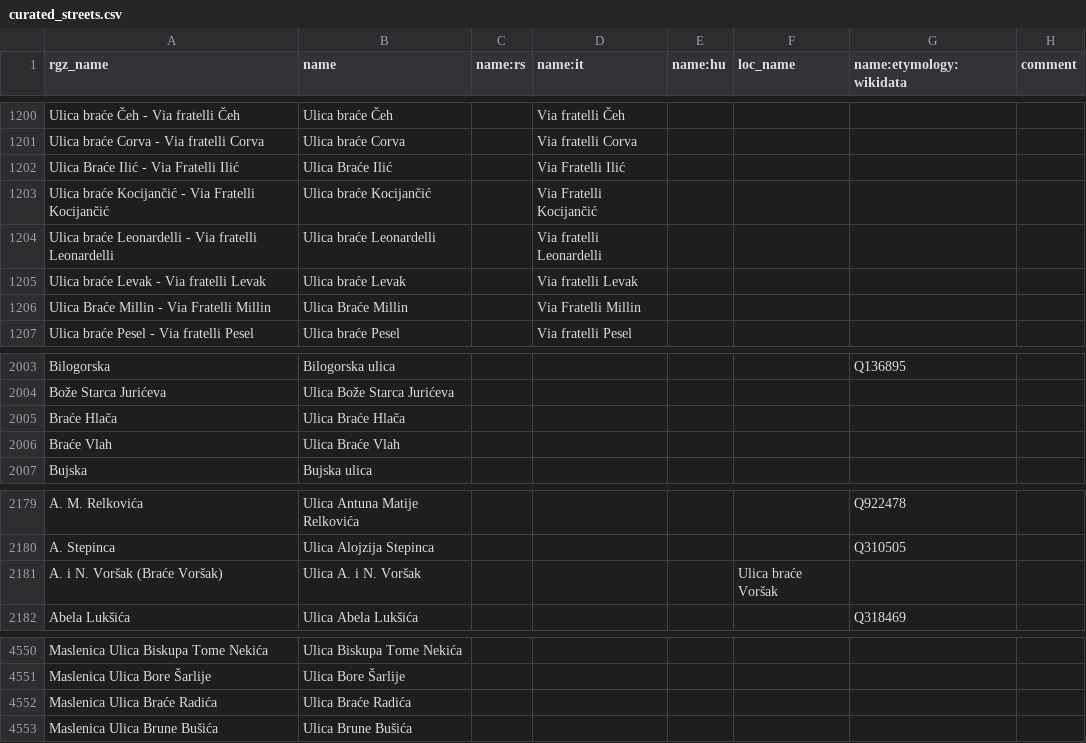
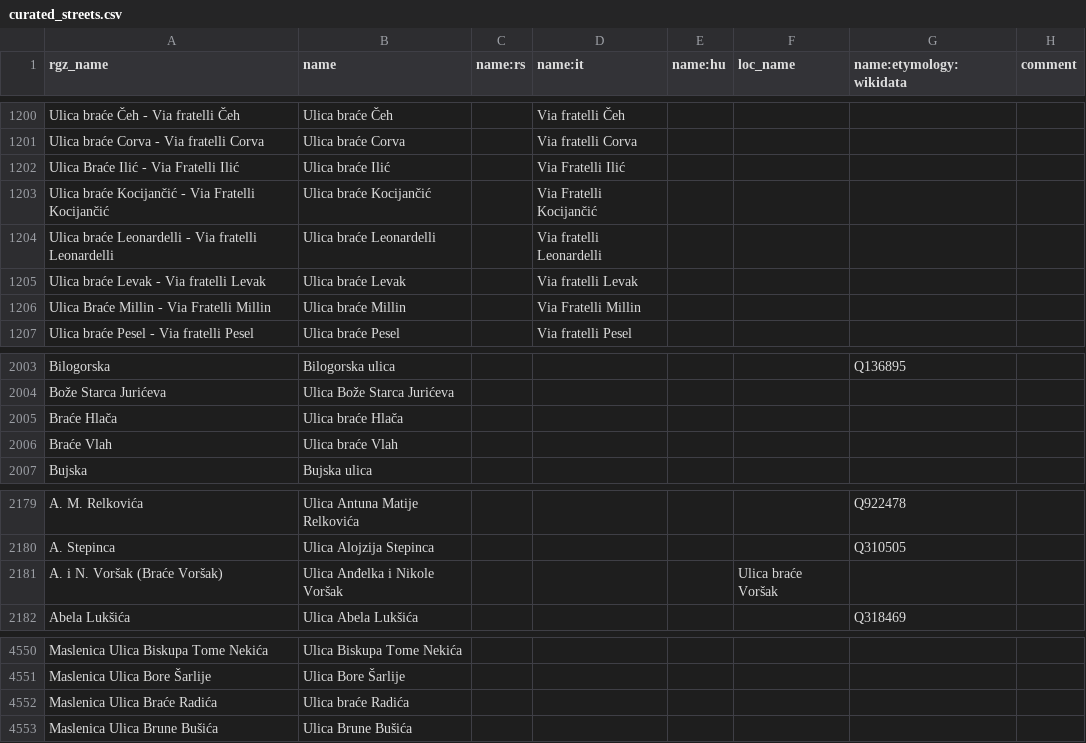
Before and after one commit to osm-hr/adresniregistar-ispravci, a CSV file: curated_streets.csv, drawn as a sheet; only a part is shown, gaps mark what is left out; the diff covers the shown part only.

Commit message:
Dodano još Ulica

```diff
--- a/curated_streets.csv
+++ b/curated_streets.csv
@@ -1201,3 +1201,3 @@ Ulica braće Čeh - Via fratelli Čeh,Ulica braće Čeh,,Via fratelli Čeh,,,,
 Ulica braće Corva - Via fratelli Corva,Ulica braće Corva,,Via fratelli Corva,,,,
-Ulica Braće Ilić - Via Fratelli Ilić,Ulica Braće Ilić,,Via Fratelli Ilić,,,,
+Ulica Braće Ilić - Via Fratelli Ilić,Ulica braće Ilić,,Via Fratelli Ilić,,,,
 Ulica braće Kocijančić - Via Fratelli Kocijančić,Ulica braće Kocijančić,,Via Fratelli Kocijančić,,,,
@@ -1205,3 +1205,3 @@ Ulica braće Leonardelli - Via fratelli Leonardelli,Ulica braće Leonardelli,,Vi
 Ulica braće Levak - Via fratelli Levak,Ulica braće Levak,,Via fratelli Levak,,,,
-Ulica Braće Millin - Via Fratelli Millin,Ulica Braće Millin,,Via Fratelli Millin,,,,
+Ulica Braće Millin - Via Fratelli Millin,Ulica braće Millin,,Via Fratelli Millin,,,,
 Ulica braće Pesel - Via fratelli Pesel,Ulica braće Pesel,,Via fratelli Pesel,,,,
@@ -2004,4 +2004,4 @@ Bilogorska,Bilogorska ulica,,,,,Q136895,
 Bože Starca Jurićeva,Ulica Bože Starca Jurićeva,,,,,,
-Braće Hlača,Ulica Braće Hlača,,,,,,
-Braće Vlah,Ulica Braće Vlah,,,,,,
+Braće Hlača,Ulica braće Hlača,,,,,,
+Braće Vlah,Ulica braće Vlah,,,,,,
 Bujska,Bujska ulica,,,,,,
@@ -2180,3 +2180,3 @@ A. M. Relkovića,Ulica Antuna Matije Relkovića,,,,,Q922478,
 A. Stepinca,Ulica Alojzija Stepinca,,,,,Q310505,
-A. i N. Voršak (Braće Voršak),Ulica A. i N. Voršak,,,,Ulica braće Voršak,,
+A. i N. Voršak (Braće Voršak),Ulica Anđelka i Nikole Voršak,,,,Ulica braće Voršak,,
 Abela Lukšića,Ulica Abela Lukšića,,,,,Q318469,
@@ -4551,3 +4551,3 @@ Maslenica Ulica Biskupa Tome Nekića,Ulica Biskupa Tome Nekića,,,,,,
 Maslenica Ulica Bore Šarlije,Ulica Bore Šarlije,,,,,,
-Maslenica Ulica Braće Radića,Ulica Braće Radića,,,,,,
+Maslenica Ulica Braće Radića,Ulica braće Radića,,,,,,
 Maslenica Ulica Brune Bušića,Ulica Brune Bušića,,,,,,
```
Also changed, not shown: 34 added rows elsewhere in this file.
